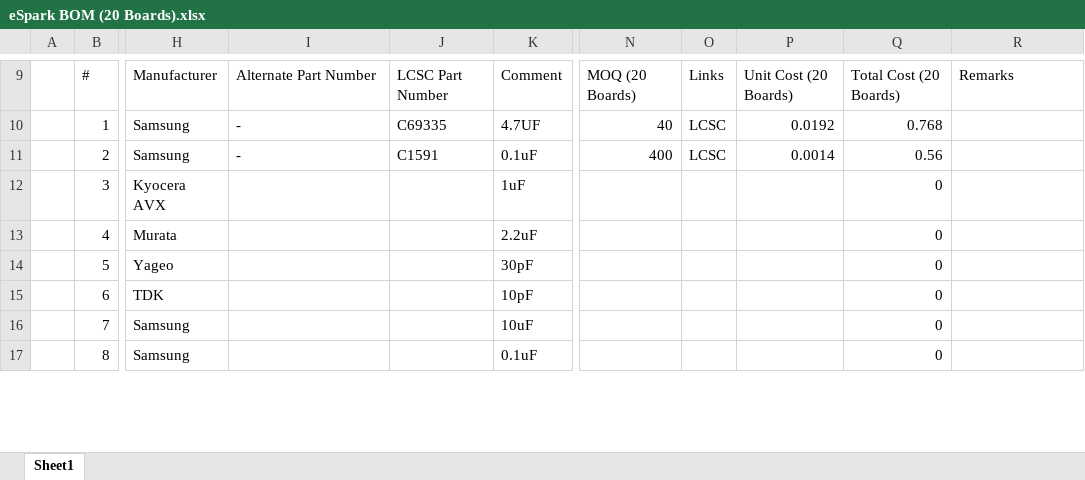
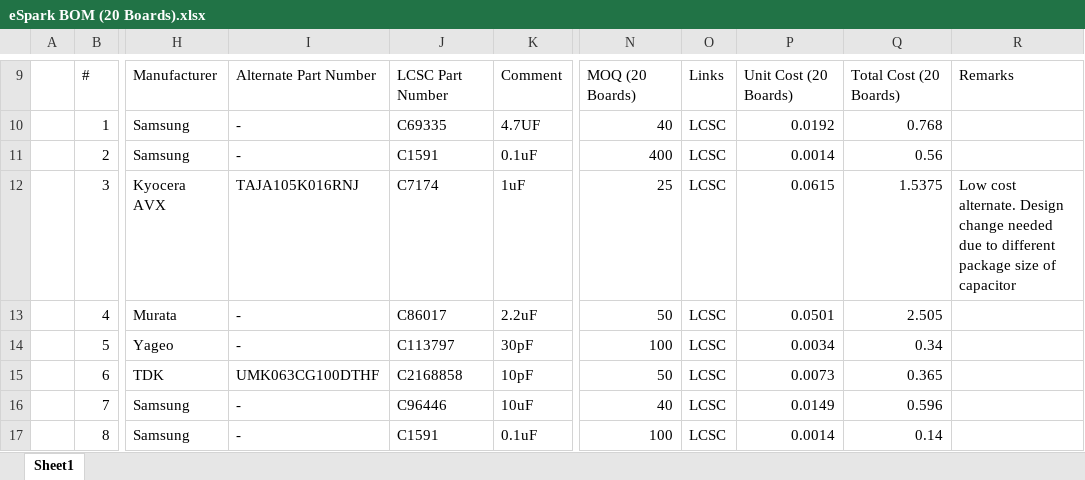
Before and after one commit to eSpark-Backup/colebenson-smartmotors, an Excel workbook: Deliverables/SM_Bottom Board/_BOM/eSpark BOM (20 Boards).xlsx, sheet Sheet1, drawn as a sheet; only a part is shown, gaps mark what is left out; values as stored, in another font and other column widths than the file's, no cell formats; charts and pictures not drawn; the diff covers the shown part only; the diff names each change by its address in the sheet, - before the commit and + after, or states it on an @@ line.

```diff
--- a/Deliverables/SM_Bottom Board/_BOM/eSpark BOM (20 Boards).xlsx (sheet Sheet1)
+++ b/Deliverables/SM_Bottom Board/_BOM/eSpark BOM (20 Boards).xlsx (sheet Sheet1)
-I12: (empty)
+I12: TAJA105K016RNJ
-J12: (empty)
+J12: C7174
-N12: (empty)
+N12: 25
-O12:O17: (empty)
+O12:O17: LCSC
-P12: (empty)
+P12: 0.0615
-Q12: 0
+Q12: 1.5375
-R12: (empty)
+R12: Low cost alternate. Design change needed due to different package size of capacitor
-I13:I14: (empty)
+I13:I14: -
-J13: (empty)
+J13: C86017
-N13: (empty)
+N13: 50
-P13: (empty)
+P13: 0.0501
-Q13: 0
+Q13: 2.505
-J14: (empty)
+J14: C113797
-N14: (empty)
+N14: 100
-P14: (empty)
+P14: 0.0034
-Q14: 0
+Q14: 0.34
-I15: (empty)
+I15: UMK063CG100DTHF
-J15: (empty)
+J15: C2168858
-N15: (empty)
+N15: 50
-P15: (empty)
+P15: 0.0073
-Q15: 0
+Q15: 0.365
-I16:I17: (empty)
+I16:I17: -
-J16: (empty)
+J16: C96446
-N16: (empty)
+N16: 40
-P16: (empty)
+P16: 0.0149
-Q16: 0
+Q16: 0.596
-J17: (empty)
+J17: C1591
-N17: (empty)
+N17: 100
-P17: (empty)
+P17: 0.0014
-Q17: 0
+Q17: 0.14
```
Also changed, not shown: 2 added rows, 2 removed rows and 177 edited cells elsewhere in this sheet, cell formats.
